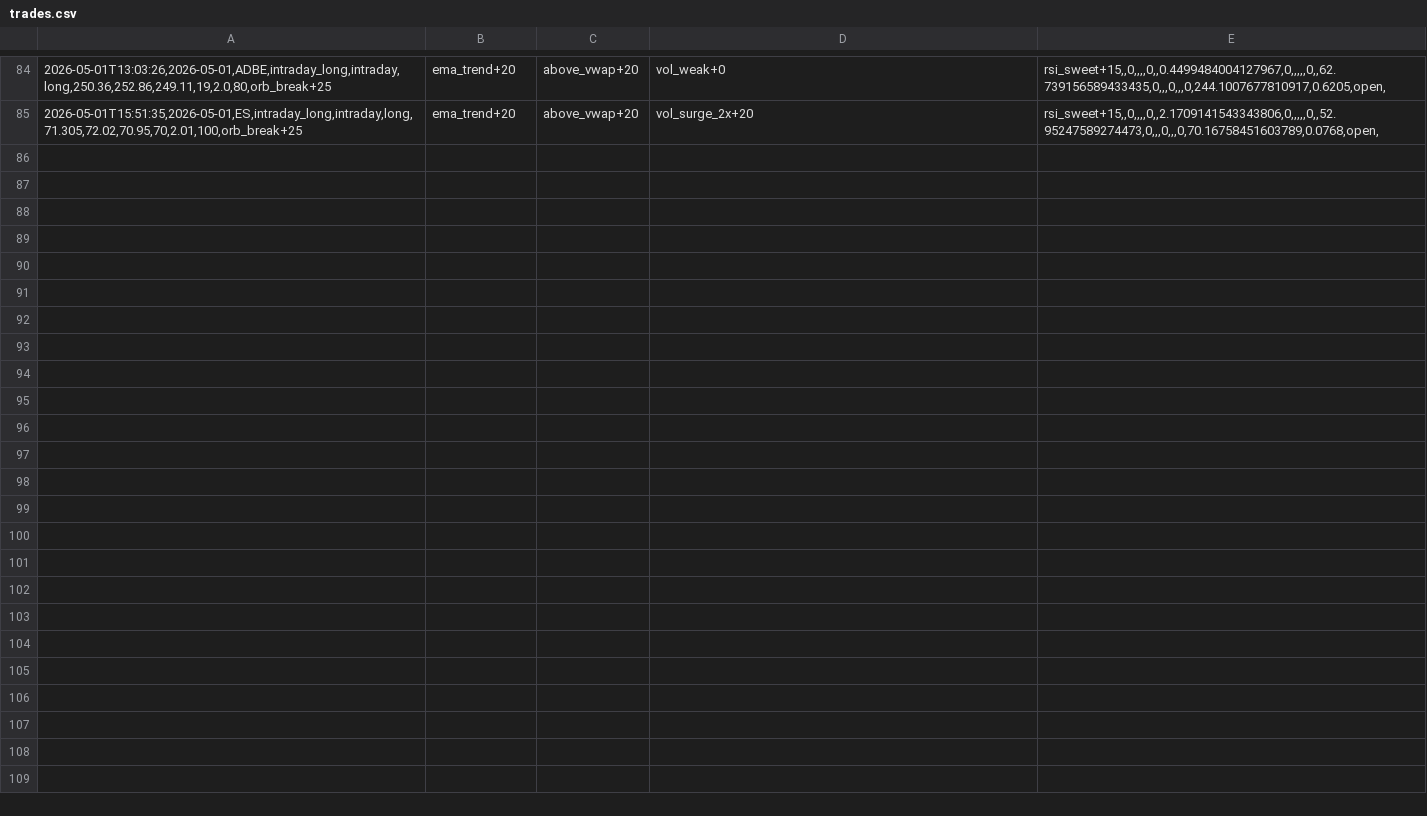
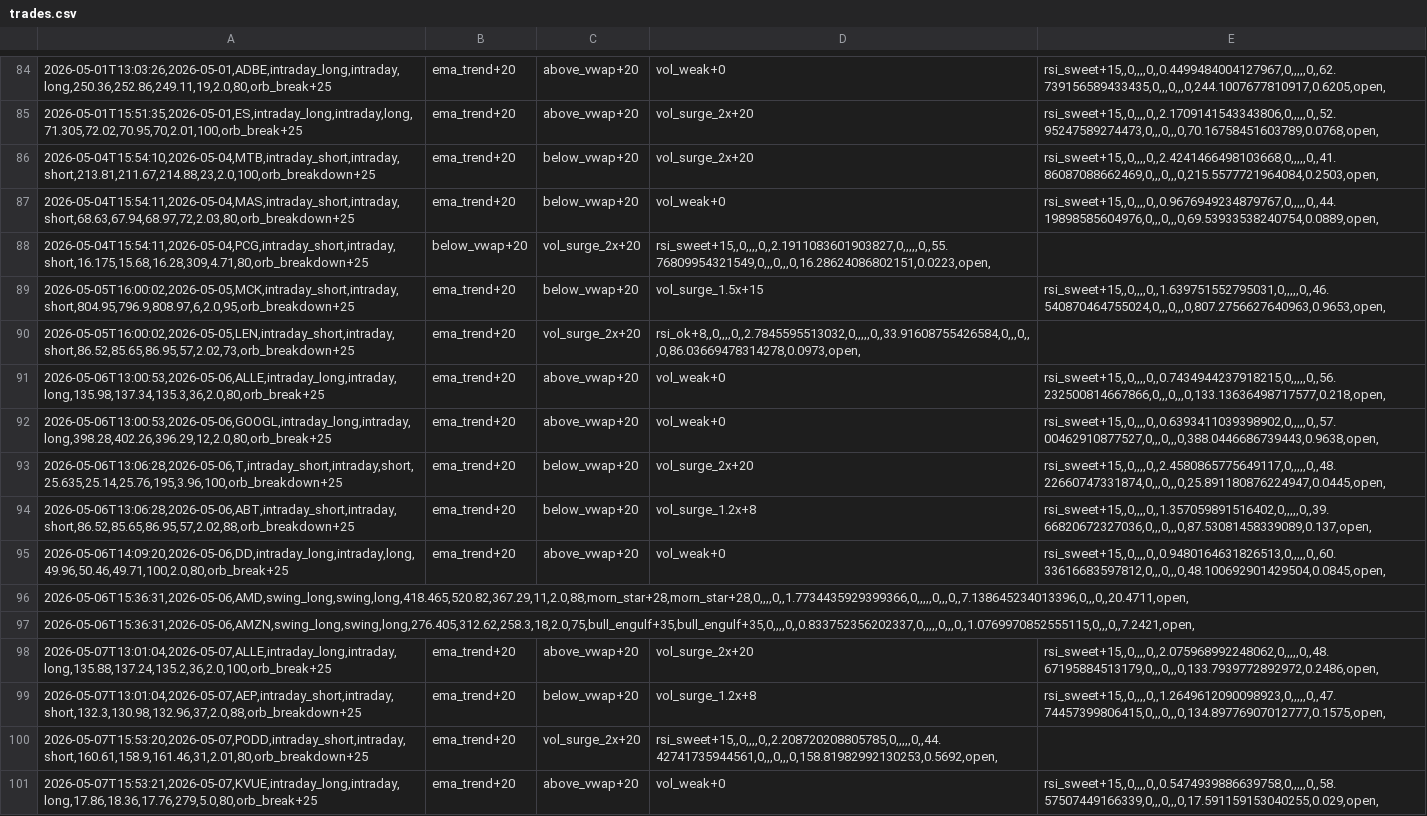
Before and after one commit to AnkitSingh-MLE/Paper-bot, a CSV file: trades.csv, drawn as a sheet; only a part is shown, gaps mark what is left out; the diff names each change by its address in the sheet, - before the commit and + after, or states it on an @@ line.

Commit message:
auto: weekly trades sync 2026-05-08

```diff
--- a/trades.csv
+++ b/trades.csv
+row 86: 2026-05-04T15:54:10,2026-05-04,MTB,intraday_short,intraday,short,213.81,211.67,214.88,23,2.0,100,orb_breakdown+25 | ema_trend+20 | below_vwap+20 | vol_surge_2x+20 | rsi_sweet+15,,0,,,,0,,2.4241466498103668,0,,,,,0,,41.86087088662469,0,,,0,,,0,215.5577721964084,0.2503,open,
+row 87: 2026-05-04T15:54:11,2026-05-04,MAS,intraday_short,intraday,short,68.63,67.94,68.97,72,2.03,80,orb_breakdown+25 | ema_trend+20 | below_vwap+20 | vol_weak+0 | rsi_sweet+15,,0,,,,0,,0.9676949234879767,0,,,,,0,,44.19898585604976,0,,,0,,,0,69.53933538240754,0.0889,open,
+row 88: 2026-05-04T15:54:11,2026-05-04,PCG,intraday_short,intraday,short,16.175,15.68,16.28,309,4.71,80,orb_breakdown+25 | below_vwap+20 | vol_surge_2x+20 | rsi_sweet+15,,0,,,,0,,2.1911083601903827,0,,,,,0,,55.76809954321549,0,,,0,,,0,16.28624086802151,0.0223,open,
+row 89: 2026-05-05T16:00:02,2026-05-05,MCK,intraday_short,intraday,short,804.95,796.9,808.97,6,2.0,95,orb_breakdown+25 | ema_trend+20 | below_vwap+20 | vol_surge_1.5x+15 | rsi_sweet+15,,0,,,,0,,1.639751552795031,0,,,,,0,,46.540870464755024,0,,,0,,,0,807.2756627640963,0.9653,open,
+row 90: 2026-05-05T16:00:02,2026-05-05,LEN,intraday_short,intraday,short,86.52,85.65,86.95,57,2.02,73,orb_breakdown+25 | ema_trend+20 | vol_surge_2x+20 | rsi_ok+8,,0,,,,0,,2.7845595513032,0,,,,,0,,33.91608755426584,0,,,0,,,0,86.03669478314278,0.0973,open,
+row 91: 2026-05-06T13:00:53,2026-05-06,ALLE,intraday_long,intraday,long,135.98,137.34,135.3,36,2.0,80,orb_break+25 | ema_trend+20 | above_vwap+20 | vol_weak+0 | rsi_sweet+15,,0,,,,0,,0.7434944237918215,0,,,,,0,,56.232500814667866,0,,,0,,,0,133.13636498717577,0.218,open,
+row 92: 2026-05-06T13:00:53,2026-05-06,GOOGL,intraday_long,intraday,long,398.28,402.26,396.29,12,2.0,80,orb_break+25 | ema_trend+20 | above_vwap+20 | vol_weak+0 | rsi_sweet+15,,0,,,,0,,0.6393411039398902,0,,,,,0,,57.00462910877527,0,,,0,,,0,388.0446686739443,0.9638,open,
+row 93: 2026-05-06T13:06:28,2026-05-06,T,intraday_short,intraday,short,25.635,25.14,25.76,195,3.96,100,orb_breakdown+25 | ema_trend+20 | below_vwap+20 | vol_surge_2x+20 | rsi_sweet+15,,0,,,,0,,2.4580865775649117,0,,,,,0,,48.22660747331874,0,,,0,,,0,25.891180876224947,0.0445,open,
+row 94: 2026-05-06T13:06:28,2026-05-06,ABT,intraday_short,intraday,short,86.52,85.65,86.95,57,2.02,88,orb_breakdown+25 | ema_trend+20 | below_vwap+20 | vol_surge_1.2x+8 | rsi_sweet+15,,0,,,,0,,1.357059891516402,0,,,,,0,,39.66820672327036,0,,,0,,,0,87.53081458339089,0.137,open,
+row 95: 2026-05-06T14:09:20,2026-05-06,DD,intraday_long,intraday,long,49.96,50.46,49.71,100,2.0,80,orb_break+25 | ema_trend+20 | above_vwap+20 | vol_weak+0 | rsi_sweet+15,,0,,,,0,,0.9480164631826513,0,,,,,0,,60.33616683597812,0,,,0,,,0,48.100692901429504,0.0845,open,
+row 96: 2026-05-06T15:36:31,2026-05-06,AMD,swing_long,swing,long,418.465,520.82,367.29,11,2.0,88,morn_star+28,morn_star+28,0,,,,0,,1.7734435929399366,0,,,,,0,,,0,,7.138645234013396,0,,,0,,20.4711,open,
+row 97: 2026-05-06T15:36:31,2026-05-06,AMZN,swing_long,swing,long,276.405,312.62,258.3,18,2.0,75,bull_engulf+35,bull_engulf+35,0,,,,0,,0.833752356202337,0,,,,,0,,,0,,1.0769970852555115,0,,,0,,7.2421,open,
+row 98: 2026-05-07T13:01:04,2026-05-07,ALLE,intraday_long,intraday,long,135.88,137.24,135.2,36,2.0,100,orb_break+25 | ema_trend+20 | above_vwap+20 | vol_surge_2x+20 | rsi_sweet+15,,0,,,,0,,2.075968992248062,0,,,,,0,,48.67195884513179,0,,,0,,,0,133.7939772892972,0.2486,open,
+row 99: 2026-05-07T13:01:04,2026-05-07,AEP,intraday_short,intraday,short,132.3,130.98,132.96,37,2.0,88,orb_breakdown+25 | ema_trend+20 | below_vwap+20 | vol_surge_1.2x+8 | rsi_sweet+15,,0,,,,0,,1.2649612090098923,0,,,,,0,,47.74457399806415,0,,,0,,,0,134.89776907012777,0.1575,open,
+row 100: 2026-05-07T15:53:20,2026-05-07,PODD,intraday_short,intraday,short,160.61,158.9,161.46,31,2.01,80,orb_breakdown+25 | ema_trend+20 | vol_surge_2x+20 | rsi_sweet+15,,0,,,,0,,2.208720208805785,0,,,,,0,,44.42741735944561,0,,,0,,,0,158.81982992130253,0.5692,open,
+row 101: 2026-05-07T15:53:21,2026-05-07,KVUE,intraday_long,intraday,long,17.86,18.36,17.76,279,5.0,80,orb_break+25 | ema_trend+20 | above_vwap+20 | vol_weak+0 | rsi_sweet+15,,0,,,,0,,0.5474939886639758,0,,,,,0,,58.57507449166339,0,,,0,,,0,17.591159153040255,0.029,open,
```
